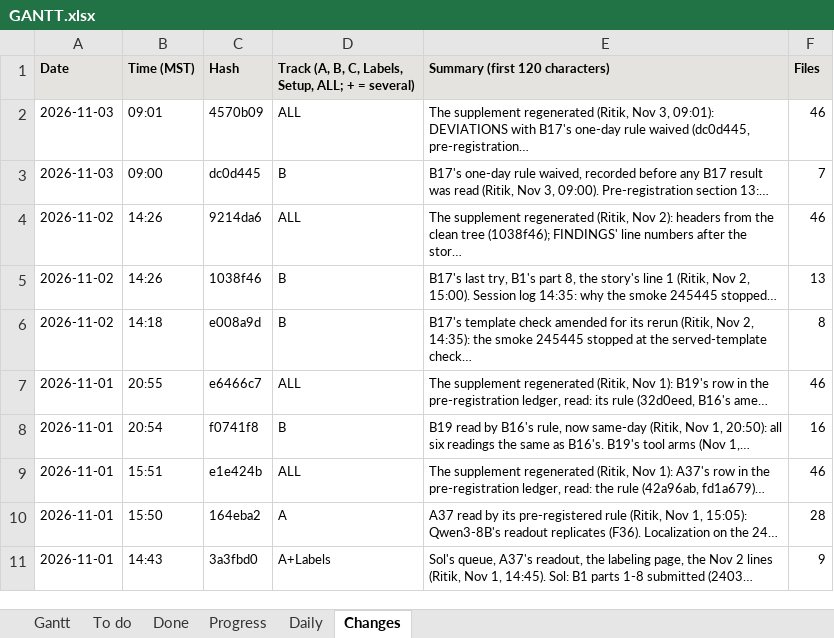
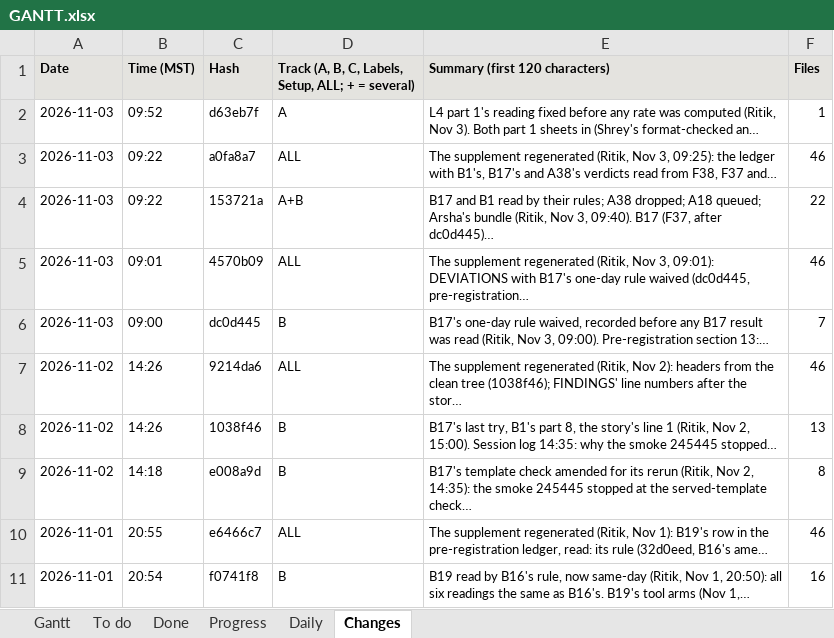
Before and after one commit to shrey-Bish/cse598-cot-faithfulness, an Excel workbook: docs/status/GANTT.xlsx, sheet Changes, drawn as a sheet; only a part is shown; the shorter side is filled out with more unchanged rows; values as stored, in another font and other column widths than the file's, no borders; the diff names each change by its address in the sheet, - before the commit and + after, or states it on an @@ line.

Commit message:
Hand labels: L3 under 0.6, L4 part 1 read; B1's framing and B1R's power check; slide 8; A18's state (Ritik, Nov 3, 10:40). Shrey's sheets format-checked like Ritik's (no problems) and placed beside them. L3 kappa (label_kit, RATER_GUIDE's rule): private 0.63 (tool 0.29, user 0.85), final 0.54 (tool 0.59, user 0.43): four of six cells under 0.6, Gate 2's label part not passed; by the plan the raters settle the 25 disagreements (rows only, in the log), the guide is tightened, a fresh batch is labeled; no L3 rate computed, F3 stays a keyword count. L4 part 1 kappa 0.930 (every channel 0.89 or more): the labels stand; guess_trained right on 270 and 267 of 294 (not blind). By the reading committed first (d63eb7f): LoRA's 147 false-disclosure candidates rarely real (rejects_hint 1 and 2 of 147; says_changed 97 and 89); matched base and prompt_only 0. F28 (title, hand-label table, the cautionary claim not supported for claimed disagreement), F3, story line 6, README line 5, CLAIMS 1.2, 1.5. B1: a real cut in following that misses its pre-registered acceptance limit, underpowered at 30 questions (F38, story, README, CLAIMS 1.7; verdict unchanged). B1R not run: 35 GPU-hours fit 70 fresh questions, acceptance half-width 6.2 to 9.3 points against about 5; 107 to 245 questions (53 to 122 GPU-hours) needed (F38). Slide 8 (b17_effort, fig_b17 and b17_rows; tests first, 8 of 8). A18: 378053 and 378041 COMPLETED, 378051 and 378052 running; nothing read; copy-back lines in the log. Arsha's handoff sent (H2, TRACK_B, PLAN). Session log 10:00; the Nov 3 daily; INDEX, LATEST; TODO (L3, L4, A30, A18, H2, D14); STATUS and the Gantt. Suite 734 passed; links 0 broken.

```diff
--- a/docs/status/GANTT.xlsx (sheet Changes)
+++ b/docs/status/GANTT.xlsx (sheet Changes)
+row 2: 2026-11-03 | 09:52 | d63eb7f | A | L4 part 1's reading fixed before any rate was computed (Ritik, Nov 3). Both part 1 sheets in (Shrey's format-checked an… | 1
+row 3: 2026-11-03 | 09:22 | a0fa8a7 | ALL | The supplement regenerated (Ritik, Nov 3, 09:25): the ledger with B1's, B17's and A38's verdicts read from F38, F37 and… | 46
+row 4: 2026-11-03 | 09:22 | 153721a | A+B | B17 and B1 read by their rules; A38 dropped; A18 queued; Arsha's bundle (Ritik, Nov 3, 09:40). B17 (F37, after dc0d445)… | 22
```
Also changed, not shown: sheet Daily, sheet Done, sheet To do, sheet Gantt, 19 other files.
